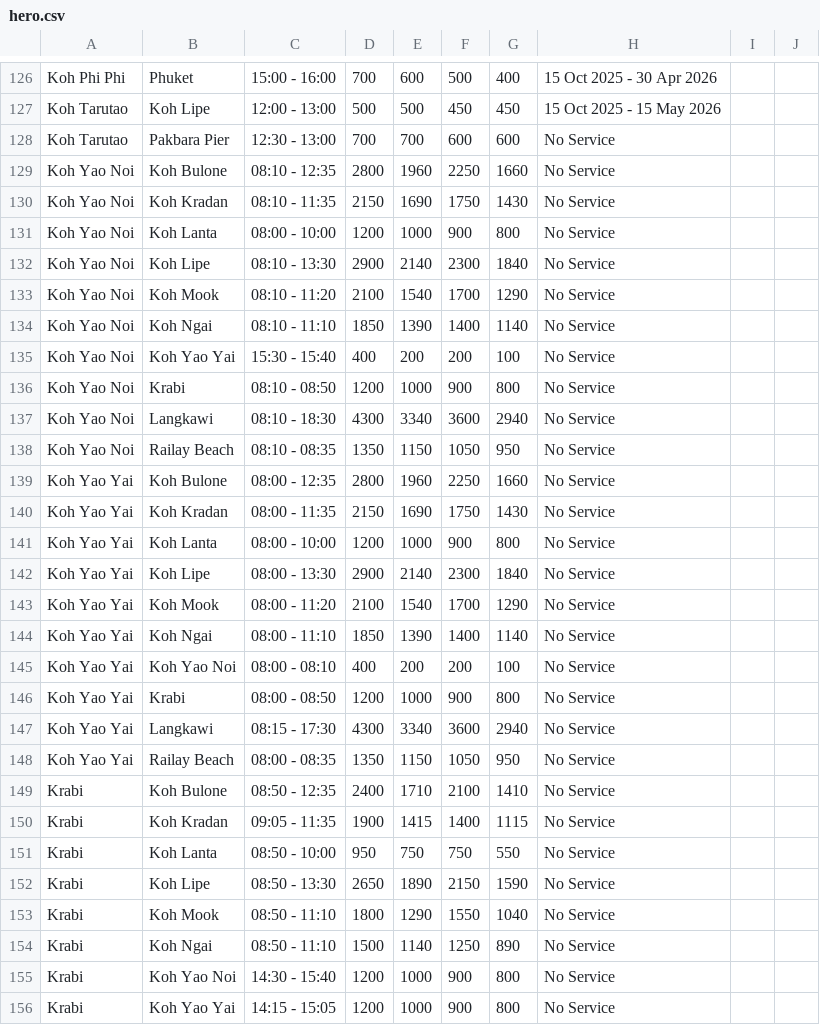
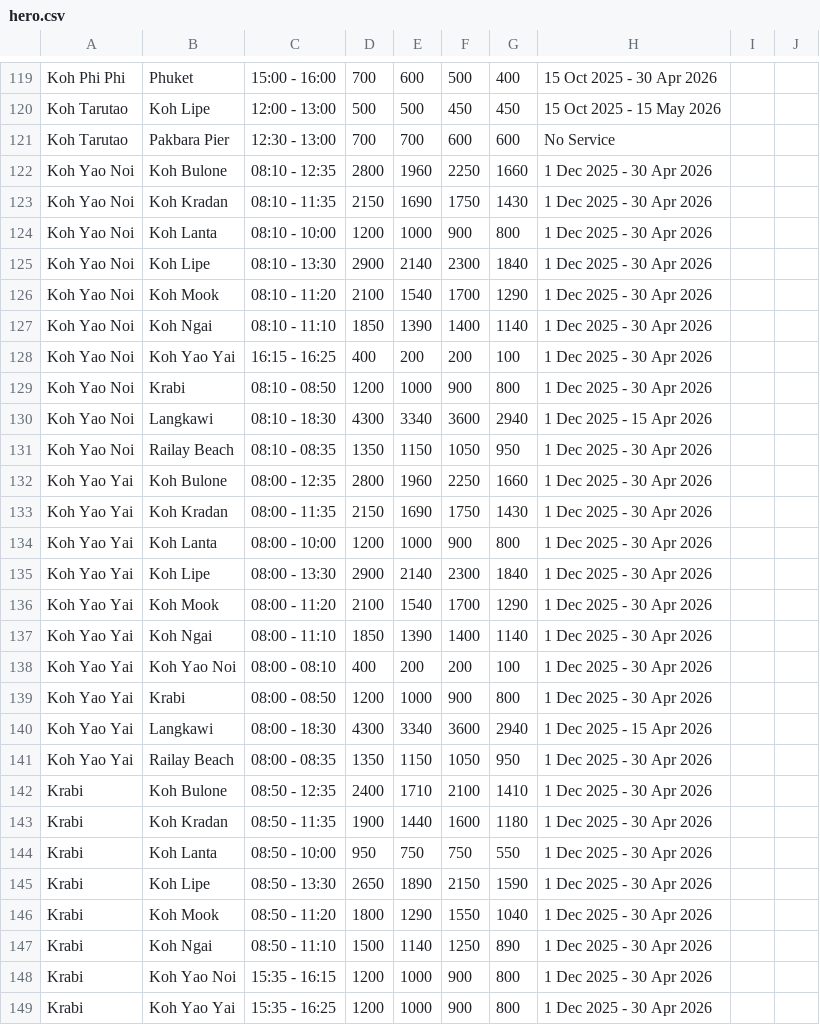
Before and after one commit to tonprince/tripstorekrabi-diff, a CSV file: output/hero.csv, drawn as a sheet; only a part is shown, gaps mark what is left out; the diff covers the shown part only.

```diff
--- a/output/hero.csv
+++ b/output/hero.csv
@@ -128,29 +121,29 @@ Koh Tarutao, Koh Lipe, 12:00 - 13:00, 500, 500, 450, 450, 15 Oct 2025 - 15 May 2
 Koh Tarutao, Pakbara Pier, 12:30 - 13:00, 700, 700, 600, 600, No Service
-Koh Yao Noi, Koh Bulone, 08:10 - 12:35, 2800, 1960, 2250, 1660, No Service
-Koh Yao Noi, Koh Kradan, 08:10 - 11:35, 2150, 1690, 1750, 1430, No Service
-Koh Yao Noi, Koh Lanta, 08:00 - 10:00, 1200, 1000, 900, 800, No Service
-Koh Yao Noi, Koh Lipe, 08:10 - 13:30, 2900, 2140, 2300, 1840, No Service
-Koh Yao Noi, Koh Mook, 08:10 - 11:20, 2100, 1540, 1700, 1290, No Service
-Koh Yao Noi, Koh Ngai, 08:10 - 11:10, 1850, 1390, 1400, 1140, No Service
-Koh Yao Noi, Koh Yao Yai, 15:30 - 15:40, 400, 200, 200, 100, No Service
-Koh Yao Noi, Krabi, 08:10 - 08:50, 1200, 1000, 900, 800, No Service
-Koh Yao Noi, Langkawi, 08:10 - 18:30, 4300, 3340, 3600, 2940, No Service
-Koh Yao Noi, Railay Beach, 08:10 - 08:35, 1350, 1150, 1050, 950, No Service
-Koh Yao Yai, Koh Bulone, 08:00 - 12:35, 2800, 1960, 2250, 1660, No Service
-Koh Yao Yai, Koh Kradan, 08:00 - 11:35, 2150, 1690, 1750, 1430, No Service
-Koh Yao Yai, Koh Lanta, 08:00 - 10:00, 1200, 1000, 900, 800, No Service
-Koh Yao Yai, Koh Lipe, 08:00 - 13:30, 2900, 2140, 2300, 1840, No Service
-Koh Yao Yai, Koh Mook, 08:00 - 11:20, 2100, 1540, 1700, 1290, No Service
-Koh Yao Yai, Koh Ngai, 08:00 - 11:10, 1850, 1390, 1400, 1140, No Service
-Koh Yao Yai, Koh Yao Noi, 08:00 - 08:10, 400, 200, 200, 100, No Service
-Koh Yao Yai, Krabi, 08:00 - 08:50, 1200, 1000, 900, 800, No Service
-Koh Yao Yai, Langkawi, 08:15 - 17:30, 4300, 3340, 3600, 2940, No Service
-Koh Yao Yai, Railay Beach, 08:00 - 08:35, 1350, 1150, 1050, 950, No Service
-Krabi, Koh Bulone, 08:50 - 12:35, 2400, 1710, 2100, 1410, No Service
-Krabi, Koh Kradan, 09:05 - 11:35, 1900, 1415, 1400, 1115, No Service
-Krabi, Koh Lanta, 08:50 - 10:00, 950, 750, 750, 550, No Service
-Krabi, Koh Lipe, 08:50 - 13:30, 2650, 1890, 2150, 1590, No Service
-Krabi, Koh Mook, 08:50 - 11:10, 1800, 1290, 1550, 1040, No Service
-Krabi, Koh Ngai, 08:50 - 11:10, 1500, 1140, 1250, 890, No Service
-Krabi, Koh Yao Noi, 14:30 - 15:40, 1200, 1000, 900, 800, No Service
-Krabi, Koh Yao Yai, 14:15 - 15:05, 1200, 1000, 900, 800, No Service
+Koh Yao Noi, Koh Bulone, 08:10 - 12:35, 2800, 1960, 2250, 1660, 1 Dec 2025 - 30 Apr 2026
+Koh Yao Noi, Koh Kradan, 08:10 - 11:35, 2150, 1690, 1750, 1430, 1 Dec 2025 - 30 Apr 2026
+Koh Yao Noi, Koh Lanta, 08:10 - 10:00, 1200, 1000, 900, 800, 1 Dec 2025 - 30 Apr 2026
+Koh Yao Noi, Koh Lipe, 08:10 - 13:30, 2900, 2140, 2300, 1840, 1 Dec 2025 - 30 Apr 2026
+Koh Yao Noi, Koh Mook, 08:10 - 11:20, 2100, 1540, 1700, 1290, 1 Dec 2025 - 30 Apr 2026
+Koh Yao Noi, Koh Ngai, 08:10 - 11:10, 1850, 1390, 1400, 1140, 1 Dec 2025 - 30 Apr 2026
+Koh Yao Noi, Koh Yao Yai, 16:15 - 16:25, 400, 200, 200, 100, 1 Dec 2025 - 30 Apr 2026
+Koh Yao Noi, Krabi, 08:10 - 08:50, 1200, 1000, 900, 800, 1 Dec 2025 - 30 Apr 2026
+Koh Yao Noi, Langkawi, 08:10 - 18:30, 4300, 3340, 3600, 2940, 1 Dec 2025 - 15 Apr 2026
+Koh Yao Noi, Railay Beach, 08:10 - 08:35, 1350, 1150, 1050, 950, 1 Dec 2025 - 30 Apr 2026
+Koh Yao Yai, Koh Bulone, 08:00 - 12:35, 2800, 1960, 2250, 1660, 1 Dec 2025 - 30 Apr 2026
+Koh Yao Yai, Koh Kradan, 08:00 - 11:35, 2150, 1690, 1750, 1430, 1 Dec 2025 - 30 Apr 2026
+Koh Yao Yai, Koh Lanta, 08:00 - 10:00, 1200, 1000, 900, 800, 1 Dec 2025 - 30 Apr 2026
+Koh Yao Yai, Koh Lipe, 08:00 - 13:30, 2900, 2140, 2300, 1840, 1 Dec 2025 - 30 Apr 2026
+Koh Yao Yai, Koh Mook, 08:00 - 11:20, 2100, 1540, 1700, 1290, 1 Dec 2025 - 30 Apr 2026
+Koh Yao Yai, Koh Ngai, 08:00 - 11:10, 1850, 1390, 1400, 1140, 1 Dec 2025 - 30 Apr 2026
+Koh Yao Yai, Koh Yao Noi, 08:00 - 08:10, 400, 200, 200, 100, 1 Dec 2025 - 30 Apr 2026
+Koh Yao Yai, Krabi, 08:00 - 08:50, 1200, 1000, 900, 800, 1 Dec 2025 - 30 Apr 2026
+Koh Yao Yai, Langkawi, 08:00 - 18:30, 4300, 3340, 3600, 2940, 1 Dec 2025 - 15 Apr 2026
+Koh Yao Yai, Railay Beach, 08:00 - 08:35, 1350, 1150, 1050, 950, 1 Dec 2025 - 30 Apr 2026
+Krabi, Koh Bulone, 08:50 - 12:35, 2400, 1710, 2100, 1410, 1 Dec 2025 - 30 Apr 2026
+Krabi, Koh Kradan, 08:50 - 11:35, 1900, 1440, 1600, 1180, 1 Dec 2025 - 30 Apr 2026
+Krabi, Koh Lanta, 08:50 - 10:00, 950, 750, 750, 550, 1 Dec 2025 - 30 Apr 2026
+Krabi, Koh Lipe, 08:50 - 13:30, 2650, 1890, 2150, 1590, 1 Dec 2025 - 30 Apr 2026
+Krabi, Koh Mook, 08:50 - 11:20, 1800, 1290, 1550, 1040, 1 Dec 2025 - 30 Apr 2026
+Krabi, Koh Ngai, 08:50 - 11:10, 1500, 1140, 1250, 890, 1 Dec 2025 - 30 Apr 2026
+Krabi, Koh Yao Noi, 15:35 - 16:15, 1200, 1000, 900, 800, 1 Dec 2025 - 30 Apr 2026
+Krabi, Koh Yao Yai, 15:35 - 16:25, 1200, 1000, 900, 800, 1 Dec 2025 - 30 Apr 2026
```
Also changed, not shown: 7 removed rows and 19 edited cells elsewhere in this file.
